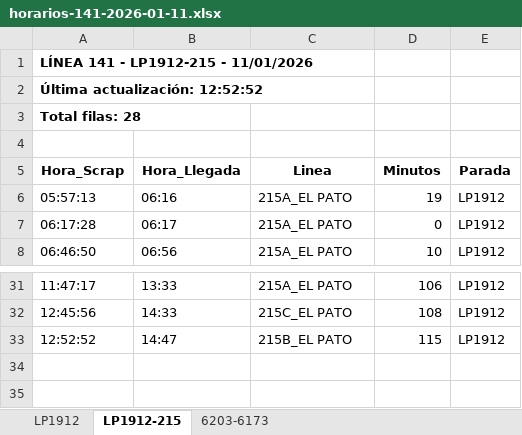
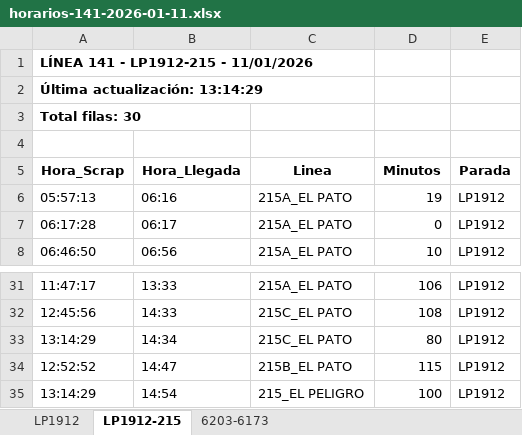
Before and after one commit to palomac00/recolector-cuadradoapp, an Excel workbook: data/horarios-141-2026-01-11.xlsx, sheet LP1912-215, drawn as a sheet; only a part is shown, gaps mark what is left out; values as stored, in another font and other column widths than the file's, no borders; the diff names each change by its address in the sheet, - before the commit and + after, or states it on an @@ line.

```diff
--- a/data/horarios-141-2026-01-11.xlsx (sheet LP1912-215)
+++ b/data/horarios-141-2026-01-11.xlsx (sheet LP1912-215)
-A2 (Hora_Scrap): Última actualización: 12:52:52
+A2 (Hora_Scrap): Última actualización: 13:14:29
-A3 (Hora_Scrap): Total filas: 28
+A3 (Hora_Scrap): Total filas: 30
+row 33: 13:14:29 | 14:34 | 215C_EL PATO | 80 | LP1912
+row 35: 13:14:29 | 14:54 | 215_EL PELIGRO | 100 | LP1912
```
Also changed, not shown: sheet LP1912, sheet 6203-6173.
